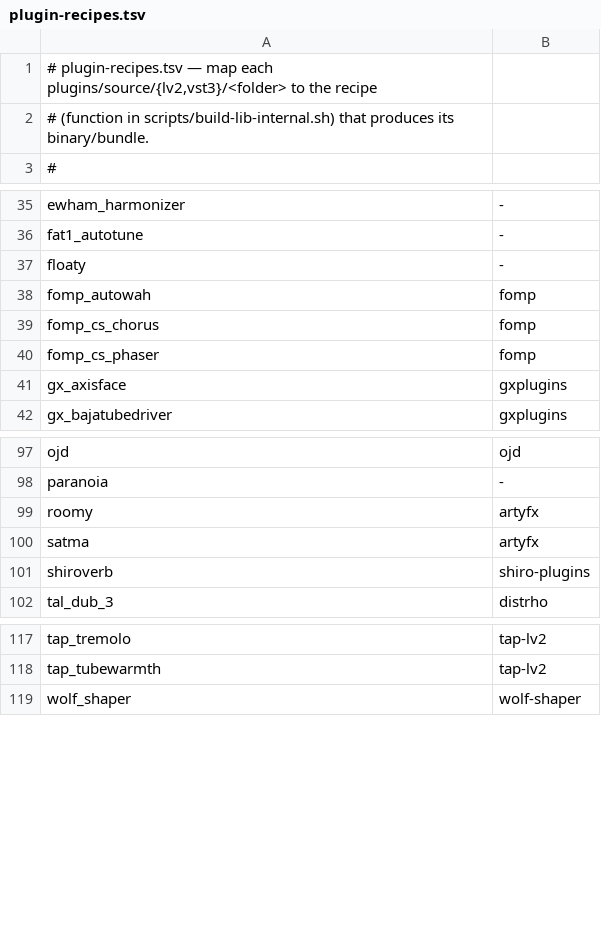
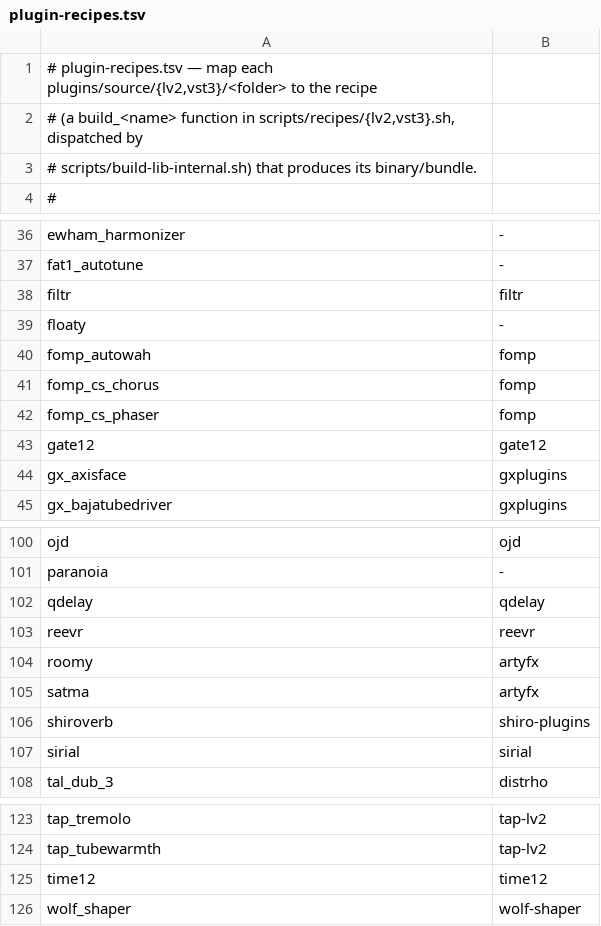
Before and after one commit to jpfaria/OpenRig-plugins, a TSV file: scripts/plugin-recipes.tsv, drawn as a sheet; only a part is shown, gaps mark what is left out.

Commit message:
Import tiagolr VST3 family (REEV-R, Sirial, QDelay, GATE-12, TIME-12, FILT-R)
- Submodules deps/{reevr,sirial,qdelay,gate12,time12,filtr}; JUCE/CMake, VST3
  target only. filtr is AGPL-3 (maintainer approved for the batch).
- Recipes build_{reevr,sirial,qdelay,gate12,time12,filtr}: JUCE artefact is
  named after the target, so bundles are REEVR/Sirial/QDelay/GATE12/TIME12/
  FILTR.vst3; -DCMAKE_POLICY_VERSION_MINIMUM=3.5 for the CMake-4 macOS runner.
- Manifests type/backend vst3, parameters []; display_name '<Category> <Name>'.
- plugin-recipes.tsv (header refreshed to the recipes/ module layout) + DEPS.md.

Issue #109.

```diff
--- a/scripts/plugin-recipes.tsv
+++ b/scripts/plugin-recipes.tsv
@@ -1,3 +1,4 @@
 # plugin-recipes.tsv — map each plugins/source/{lv2,vst3}/<folder> to the recipe
-# (function in scripts/build-lib-internal.sh) that produces its binary/bundle.
+# (a build_<name> function in scripts/recipes/{lv2,vst3}.sh, dispatched by
+# scripts/build-lib-internal.sh) that produces its binary/bundle.
 #
@@ -36,2 +37,3 @@ ewham_harmonizer	-
 fat1_autotune	-
+filtr	filtr
 floaty	-
@@ -40,2 +42,3 @@ fomp_cs_chorus	fomp
 fomp_cs_phaser	fomp
+gate12	gate12
 gx_axisface	gxplugins
@@ -98,2 +101,4 @@ ojd	ojd
 paranoia	-
+qdelay	qdelay
+reevr	reevr
 roomy	artyfx
@@ -101,2 +106,3 @@ satma	artyfx
 shiroverb	shiro-plugins
+sirial	sirial
 tal_dub_3	distrho
@@ -118,2 +124,3 @@ tap_tremolo	tap-lv2
 tap_tubewarmth	tap-lv2
+time12	time12
 wolf_shaper	wolf-shaper
```
Also changed, not shown: 10 other files.
